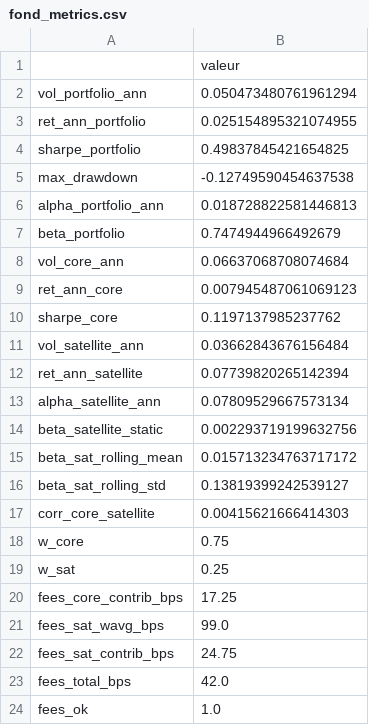
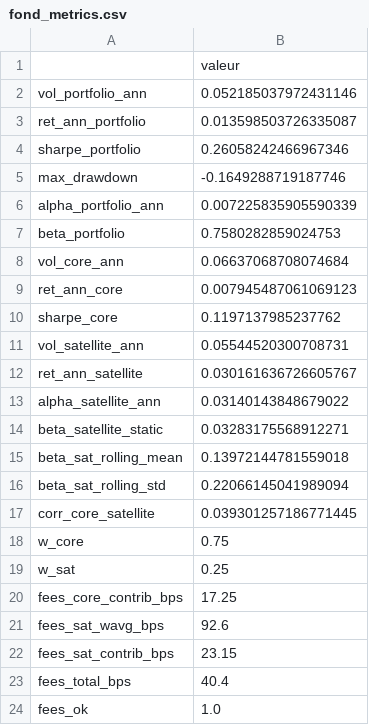
Before and after one commit to Mariuscalaque/Core_Satellite_Quant, a CSV file: outputs/fond_metrics.csv, drawn as a sheet.

```diff
--- a/outputs/fond_metrics.csv
+++ b/outputs/fond_metrics.csv
@@ -1,8 +1,8 @@
 ,valeur
-vol_portfolio_ann,0.050473480761961294
-ret_ann_portfolio,0.025154895321074955
-sharpe_portfolio,0.49837845421654825
-max_drawdown,-0.12749590454637538
-alpha_portfolio_ann,0.018728822581446813
-beta_portfolio,0.7474944966492679
+vol_portfolio_ann,0.052185037972431146
+ret_ann_portfolio,0.013598503726335087
+sharpe_portfolio,0.26058242466967346
+max_drawdown,-0.1649288719187746
+alpha_portfolio_ann,0.007225835905590339
+beta_portfolio,0.7580282859024753
 vol_core_ann,0.06637068708074684
@@ -10,9 +10,9 @@ ret_ann_core,0.007945487061069123
 sharpe_core,0.1197137985237762
-vol_satellite_ann,0.03662843676156484
-ret_ann_satellite,0.07739820265142394
-alpha_satellite_ann,0.07809529667573134
-beta_satellite_static,0.002293719199632756
-beta_sat_rolling_mean,0.015713234763717172
-beta_sat_rolling_std,0.13819399242539127
-corr_core_satellite,0.00415621666414303
+vol_satellite_ann,0.05544520300708731
+ret_ann_satellite,0.030161636726605767
+alpha_satellite_ann,0.03140143848679022
+beta_satellite_static,0.03283175568912271
+beta_sat_rolling_mean,0.13972144781559018
+beta_sat_rolling_std,0.22066145041989094
+corr_core_satellite,0.039301257186771445
 w_core,0.75
@@ -20,5 +20,5 @@ w_sat,0.25
 fees_core_contrib_bps,17.25
-fees_sat_wavg_bps,99.0
-fees_sat_contrib_bps,24.75
-fees_total_bps,42.0
+fees_sat_wavg_bps,92.6
+fees_sat_contrib_bps,23.15
+fees_total_bps,40.4
 fees_ok,1.0
```
Also changed, not shown: outputs/fond_annual_perf.csv, outputs/fond_beta_rolling.csv, 26 other files.
